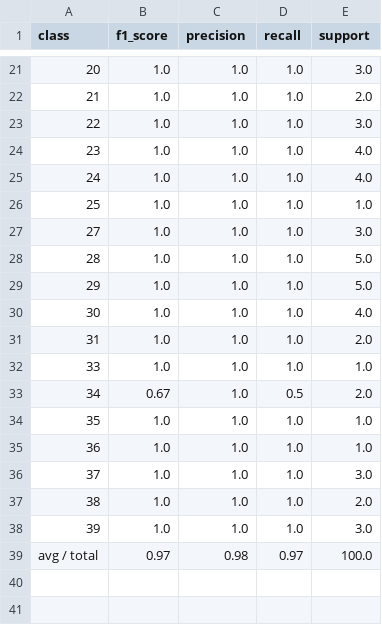
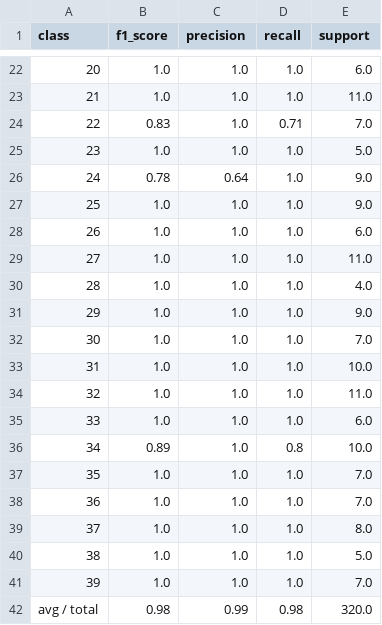
Before and after one commit to aa18514/Python, a CSV file: auto_keras_magic/classification_report.csv, drawn as a sheet; only a part is shown, gaps mark what is left out; the diff covers the shown part only.

```diff
--- a/auto_keras_magic/classification_report.csv
+++ b/auto_keras_magic/classification_report.csv
@@ -21,19 +22,21 @@ class,f1_score,precision,recall,support
-   20,1.0,1.0,1.0,3.0
-   21,1.0,1.0,1.0,2.0
-   22,1.0,1.0,1.0,3.0
-   23,1.0,1.0,1.0,4.0
-   24,1.0,1.0,1.0,4.0
-   25,1.0,1.0,1.0,1.0
-   27,1.0,1.0,1.0,3.0
-   28,1.0,1.0,1.0,5.0
-   29,1.0,1.0,1.0,5.0
-   30,1.0,1.0,1.0,4.0
-   31,1.0,1.0,1.0,2.0
-   33,1.0,1.0,1.0,1.0
-   34,0.67,1.0,0.5,2.0
-   35,1.0,1.0,1.0,1.0
-   36,1.0,1.0,1.0,1.0
-   37,1.0,1.0,1.0,3.0
-   38,1.0,1.0,1.0,2.0
-   39,1.0,1.0,1.0,3.0
-avg / total,0.97,0.98,0.97,100.0
+   20,1.0,1.0,1.0,6.0
+   21,1.0,1.0,1.0,11.0
+   22,0.83,1.0,0.71,7.0
+   23,1.0,1.0,1.0,5.0
+   24,0.78,0.64,1.0,9.0
+   25,1.0,1.0,1.0,9.0
+   26,1.0,1.0,1.0,6.0
+   27,1.0,1.0,1.0,11.0
+   28,1.0,1.0,1.0,4.0
+   29,1.0,1.0,1.0,9.0
+   30,1.0,1.0,1.0,7.0
+   31,1.0,1.0,1.0,10.0
+   32,1.0,1.0,1.0,11.0
+   33,1.0,1.0,1.0,6.0
+   34,0.89,1.0,0.8,10.0
+   35,1.0,1.0,1.0,7.0
+   36,1.0,1.0,1.0,7.0
+   37,1.0,1.0,1.0,8.0
+   38,1.0,1.0,1.0,5.0
+   39,1.0,1.0,1.0,7.0
+avg / total,0.98,0.99,0.98,320.0
```
Also changed, not shown: 1 added row and 33 edited cells elsewhere in this file.
